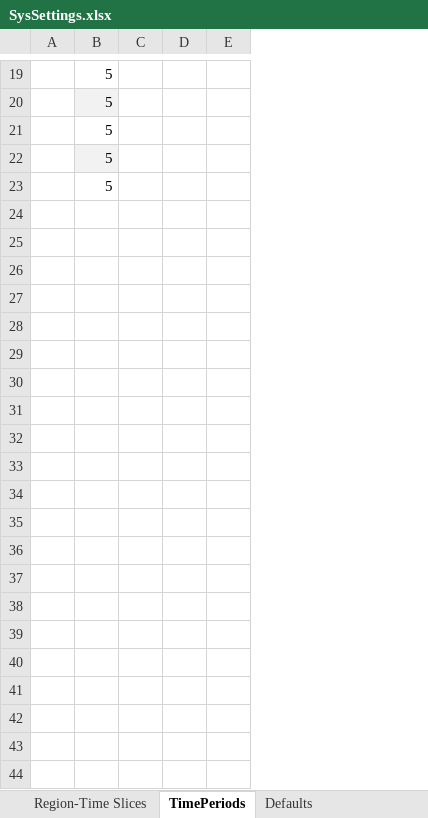
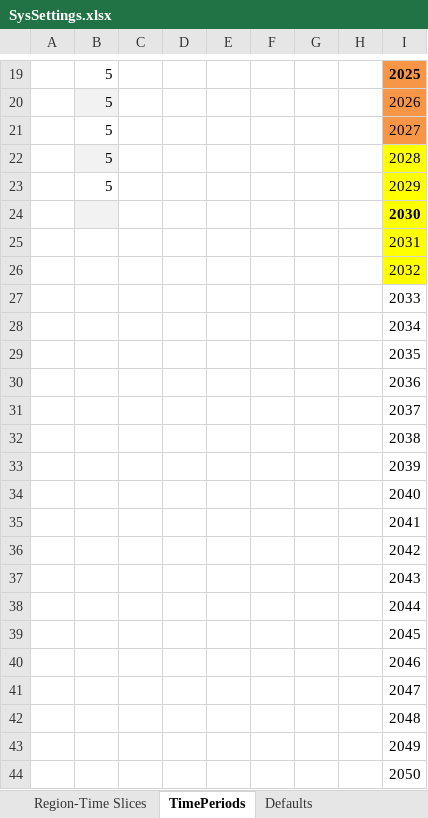
Before and after one commit to Quinnazz/Quinna_SELECT, an Excel workbook: TIMES_TUe/Model_MSc_SELECT/SysSettings.xlsx, sheet TimePeriods, drawn as a sheet; only a part is shown, gaps mark what is left out; values as stored, in another font and other column widths than the file's, no borders; the diff names each change by its address in the sheet, - before the commit and + after, or states it on an @@ line.

```diff
--- a/TIMES_TUe/Model_MSc_SELECT/SysSettings.xlsx (sheet TimePeriods)
+++ b/TIMES_TUe/Model_MSc_SELECT/SysSettings.xlsx (sheet TimePeriods)
+column F, empty
+column G, empty
+column H, empty
+column I, rows 19-23: 2025 | 2026 | 2027 | 2028 | 2029
+row 24:  |  |  |  |  |  |  |  | 2030
+row 25:  |  |  |  |  |  |  |  | 2031
+row 26:  |  |  |  |  |  |  |  | 2032
+row 27:  |  |  |  |  |  |  |  | 2033
+row 28:  |  |  |  |  |  |  |  | 2034
+row 29:  |  |  |  |  |  |  |  | 2035
+row 30:  |  |  |  |  |  |  |  | 2036
+row 31:  |  |  |  |  |  |  |  | 2037
+row 32:  |  |  |  |  |  |  |  | 2038
+row 33:  |  |  |  |  |  |  |  | 2039
+row 34:  |  |  |  |  |  |  |  | 2040
+row 35:  |  |  |  |  |  |  |  | 2041
+row 36:  |  |  |  |  |  |  |  | 2042
+row 37:  |  |  |  |  |  |  |  | 2043
+row 38:  |  |  |  |  |  |  |  | 2044
+row 39:  |  |  |  |  |  |  |  | 2045
+row 40:  |  |  |  |  |  |  |  | 2046
+row 41:  |  |  |  |  |  |  |  | 2047
+row 42:  |  |  |  |  |  |  |  | 2048
+row 43:  |  |  |  |  |  |  |  | 2049
+row 44:  |  |  |  |  |  |  |  | 2050
```
Also changed, not shown: sheet Constants, formulas that keep their value.
